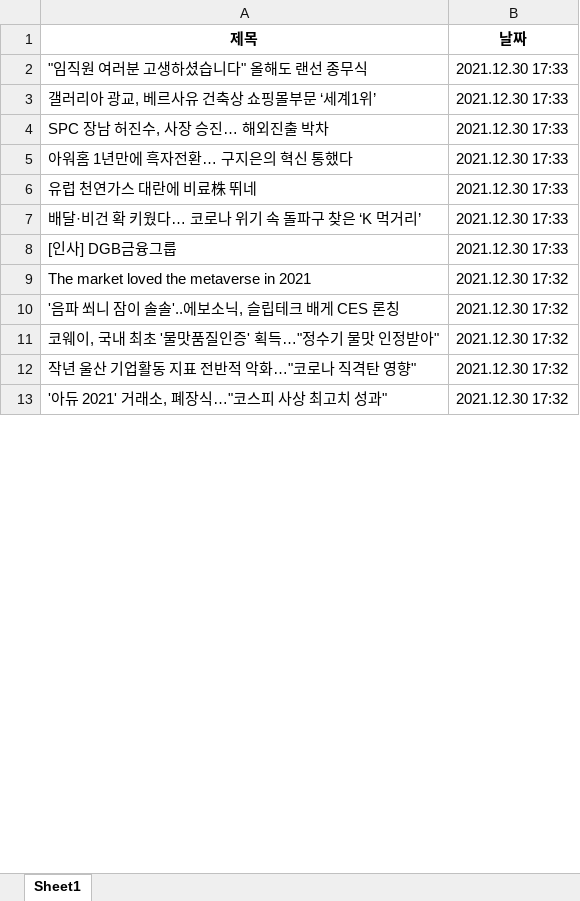
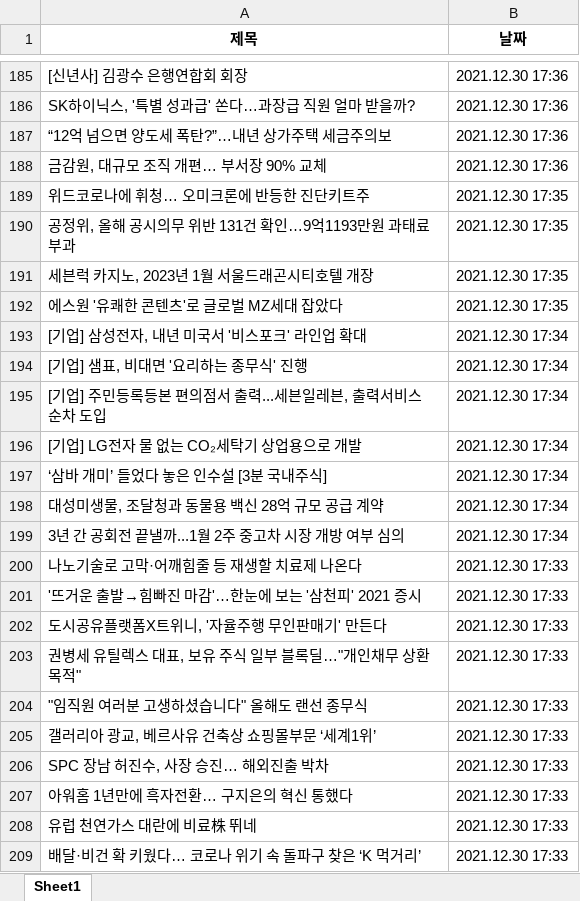
Before and after one commit to Insight-Sogang-Univ/Upennsolution_Project, an Excel workbook: backend/data/101.xlsx, sheet Sheet1, drawn as a sheet; only a part is shown, gaps mark what is left out; the shorter side is filled out with more unchanged rows; values as stored, in another font and other column widths than the file's, no borders; the diff covers the shown part only; the diff names each change by its address in the sheet, - before the commit and + after, or states it on an @@ line.

```diff
--- a/backend/data/101.xlsx (sheet Sheet1)
+++ b/backend/data/101.xlsx (sheet Sheet1)
+row 185: [신년사] 김광수 은행연합회 회장 | 2021.12.30 17:36
+row 186: SK하이닉스, '특별 성과급' 쏜다…과장급 직원 얼마 받을까? | 2021.12.30 17:36
+row 187: “12억 넘으면 양도세 폭탄?”…내년 상가주택 세금주의보 | 2021.12.30 17:36
+row 188: 금감원, 대규모 조직 개편… 부서장 90% 교체 | 2021.12.30 17:36
+row 189: 위드코로나에 휘청… 오미크론에 반등한 진단키트주 | 2021.12.30 17:35
+row 190: 공정위, 올해 공시의무 위반 131건 확인…9억1193만원 과태료 부과 | 2021.12.30 17:35
+row 191: 세븐럭 카지노, 2023년 1월 서울드래곤시티호텔 개장 | 2021.12.30 17:35
+row 192: 에스원 '유쾌한 콘텐츠'로 글로벌 MZ세대 잡았다 | 2021.12.30 17:35
+row 193: [기업] 삼성전자, 내년 미국서 '비스포크' 라인업 확대 | 2021.12.30 17:34
+row 194: [기업] 샘표, 비대면 '요리하는 종무식' 진행 | 2021.12.30 17:34
+row 195: [기업] 주민등록등본 편의점서 출력...세븐일레븐, 출력서비스 순차 도입 | 2021.12.30 17:34
+row 196: [기업] LG전자 물 없는 CO₂세탁기 상업용으로 개발 | 2021.12.30 17:34
+row 197: ‘삼바 개미’ 들었다 놓은 인수설 [3분 국내주식] | 2021.12.30 17:34
+row 198: 대성미생물, 조달청과 동물용 백신 28억 규모 공급 계약 | 2021.12.30 17:34
+row 199: 3년 간 공회전 끝낼까...1월 2주 중고차 시장 개방 여부 심의 | 2021.12.30 17:34
+row 200: 나노기술로 고막·어깨힘줄 등 재생할 치료제 나온다 | 2021.12.30 17:33
+row 201: '뜨거운 출발→힘빠진 마감'…한눈에 보는 '삼천피' 2021 증시 | 2021.12.30 17:33
+row 202: 도시공유플랫폼X트위니, '자율주행 무인판매기' 만든다 | 2021.12.30 17:33
+row 203: 권병세 유틸렉스 대표, 보유 주식 일부 블록딜…"개인채무 상환 목적" | 2021.12.30 17:33
```
Also changed, not shown: 186 added rows, 165 removed rows and 2 edited cells elsewhere in this sheet, backend/data/001.xlsx, backend/data/100.xlsx, 36 other files.
